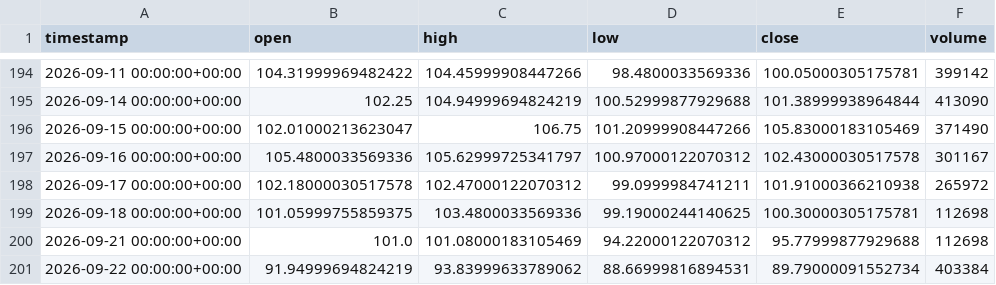
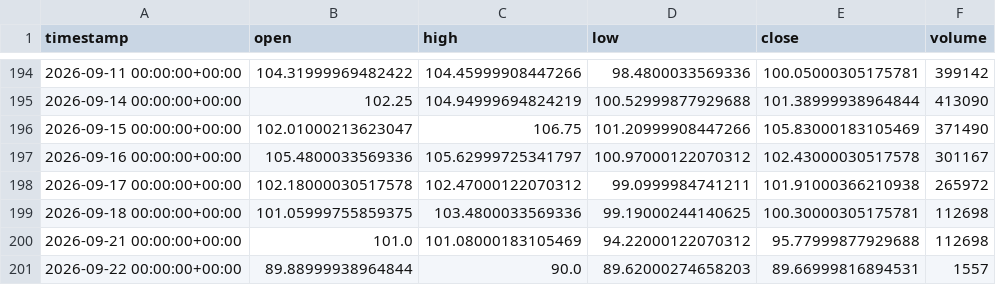
Before and after one commit to maraky122/mesa-brooks, a CSV file: data/ohlc/CLF_1d.csv, drawn as a sheet; only a part is shown, gaps mark what is left out.

```diff
--- a/data/ohlc/CLF_1d.csv
+++ b/data/ohlc/CLF_1d.csv
@@ -200,2 +200,2 @@ timestamp,open,high,low,close,volume
 2026-09-21 00:00:00+00:00,101.0,101.08000183105469,94.22000122070312,95.77999877929688,112698
-2026-09-22 00:00:00+00:00,91.94999694824219,93.83999633789062,88.66999816894531,89.79000091552734,403384
+2026-09-22 00:00:00+00:00,89.88999938964844,90.0,89.62000274658203,89.66999816894531,1557
```
Also changed, not shown: data/ohlc/CLF_1h.csv, data/ohlc/GCF_1d.csv, 20 other files.
